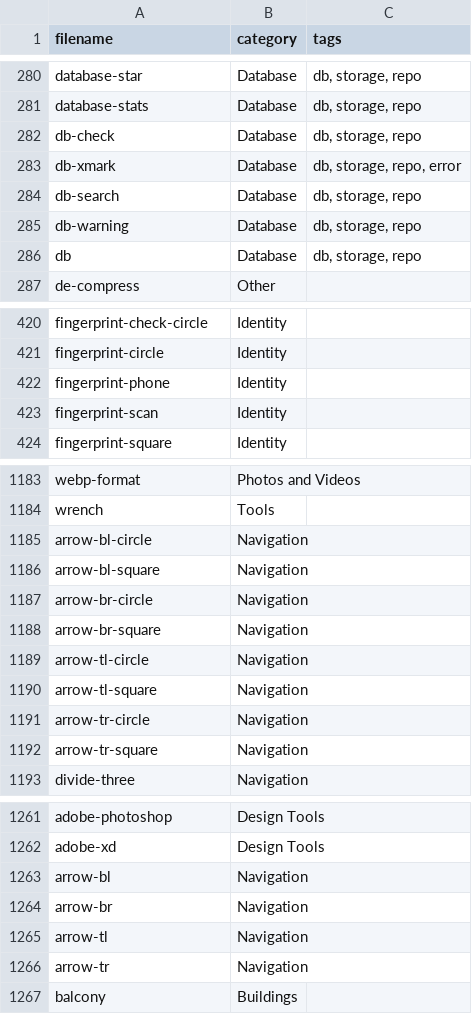
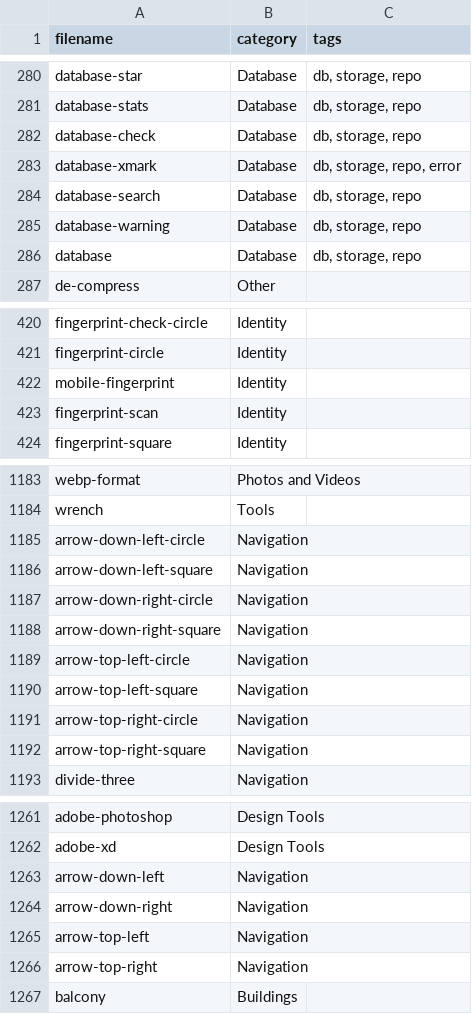
Before and after one commit to iconoir-icons/iconoir, a CSV file: iconoir.com/icons.csv, drawn as a sheet; only a part is shown, gaps mark what is left out; the diff covers the shown part only.

Commit message:
fix: renamed other 21 icons

```diff
--- a/iconoir.com/icons.csv
+++ b/iconoir.com/icons.csv
@@ -281,7 +281,7 @@ filename,category,tags
 "database-stats","Database","db, storage, repo",
-"db-check","Database","db, storage, repo",
-"db-xmark","Database","db, storage, repo, error",
-"db-search","Database","db, storage, repo",
-"db-warning","Database","db, storage, repo",
-"db","Database","db, storage, repo",
+"database-check","Database","db, storage, repo",
+"database-xmark","Database","db, storage, repo, error",
+"database-search","Database","db, storage, repo",
+"database-warning","Database","db, storage, repo",
+"database","Database","db, storage, repo",
 "de-compress","Other",
@@ -421,3 +421,3 @@ filename,category,tags
 "fingerprint-circle","Identity",
-"fingerprint-phone","Identity",
+"mobile-fingerprint","Identity",
 "fingerprint-scan","Identity",
@@ -1184,10 +1184,10 @@ filename,category,tags
 "wrench","Tools",
-"arrow-bl-circle","Navigation",
-"arrow-bl-square","Navigation",
-"arrow-br-circle","Navigation",
-"arrow-br-square","Navigation",
-"arrow-tl-circle","Navigation",
-"arrow-tl-square","Navigation",
-"arrow-tr-circle","Navigation",
-"arrow-tr-square","Navigation",
+"arrow-down-left-circle","Navigation",
+"arrow-down-left-square","Navigation",
+"arrow-down-right-circle","Navigation",
+"arrow-down-right-square","Navigation",
+"arrow-top-left-circle","Navigation",
+"arrow-top-left-square","Navigation",
+"arrow-top-right-circle","Navigation",
+"arrow-top-right-square","Navigation",
 "divide-three","Navigation",
@@ -1262,6 +1262,6 @@ filename,category,tags
 "adobe-xd","Design Tools",
-"arrow-bl","Navigation",
-"arrow-br","Navigation",
-"arrow-tl","Navigation",
-"arrow-tr","Navigation",
+"arrow-down-left","Navigation",
+"arrow-down-right","Navigation",
+"arrow-top-left","Navigation",
+"arrow-top-right","Navigation",
 "balcony","Buildings",
```
Also changed, not shown: 4 edited cells elsewhere in this file, 24 other files.
